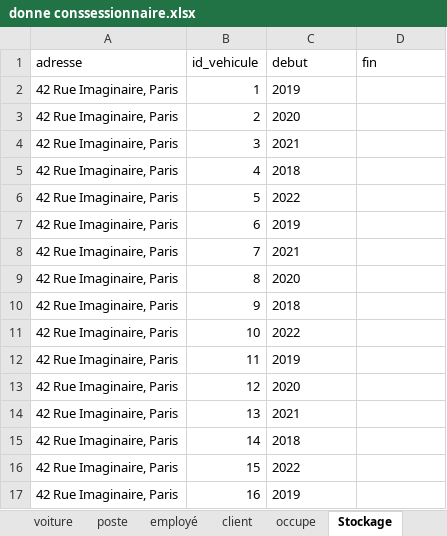
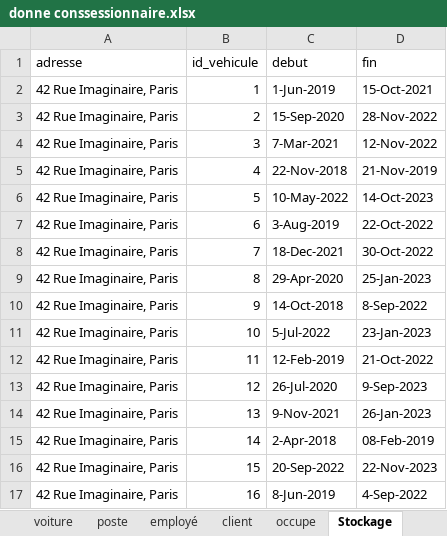
Before and after one commit to Kg-elie/BDD_-concessionnaire, an Excel workbook: donne conssessionnaire.xlsx, sheet Stockage, drawn as a sheet; only a part is shown; values as stored, in another font and other column widths than the file's, no borders; charts and pictures not drawn; the diff covers the shown part only; the diff names each change by its address in the sheet, - before the commit and + after, or states it on an @@ line.

```diff
--- a/donne conssessionnaire.xlsx (sheet Stockage)
+++ b/donne conssessionnaire.xlsx (sheet Stockage)
-C2 (debut): 2019
+C2 (debut): 1-Jun-2019
-D2 (fin): (empty)
+D2 (fin): 15-Oct-2021
-C3 (debut): 2020
+C3 (debut): 15-Sep-2020
-D3 (fin): (empty)
+D3 (fin): 28-Nov-2022
-C4 (debut): 2021
+C4 (debut): 7-Mar-2021
-D4 (fin): (empty)
+D4 (fin): 12-Nov-2022
-C5 (debut): 2018
+C5 (debut): 22-Nov-2018
-D5 (fin): (empty)
+D5 (fin): 21-Nov-2019
-C6 (debut): 2022
+C6 (debut): 10-May-2022
-D6 (fin): (empty)
+D6 (fin): 14-Oct-2023
-C7 (debut): 2019
+C7 (debut): 3-Aug-2019
-D7 (fin): (empty)
+D7 (fin): 22-Oct-2022
-C8 (debut): 2021
+C8 (debut): 18-Dec-2021
-D8 (fin): (empty)
+D8 (fin): 30-Oct-2022
-C9 (debut): 2020
+C9 (debut): 29-Apr-2020
-D9 (fin): (empty)
+D9 (fin): 25-Jan-2023
-C10 (debut): 2018
+C10 (debut): 14-Oct-2018
-D10 (fin): (empty)
+D10 (fin): 8-Sep-2022
-C11 (debut): 2022
+C11 (debut): 5-Jul-2022
-D11 (fin): (empty)
+D11 (fin): 23-Jan-2023
-C12 (debut): 2019
+C12 (debut): 12-Feb-2019
-D12 (fin): (empty)
+D12 (fin): 21-Oct-2022
-C13 (debut): 2020
+C13 (debut): 26-Jul-2020
-D13 (fin): (empty)
+D13 (fin): 9-Sep-2023
-C14 (debut): 2021
+C14 (debut): 9-Nov-2021
-D14 (fin): (empty)
+D14 (fin): 26-Jan-2023
-C15 (debut): 2018
+C15 (debut): 2-Apr-2018
-D15 (fin): (empty)
+D15 (fin): 08-Feb-2019
-C16 (debut): 2022
+C16 (debut): 20-Sep-2022
-D16 (fin): (empty)
+D16 (fin): 22-Nov-2023
-C17 (debut): 2019
+C17 (debut): 8-Jun-2019
-D17 (fin): (empty)
+D17 (fin): 4-Sep-2022
```
Also changed, not shown: 2 added rows, 343 edited cells and cell formats elsewhere in this sheet, sheet occupe, sheet reprise, sheet vente, sheet voiture, charts or pictures.
